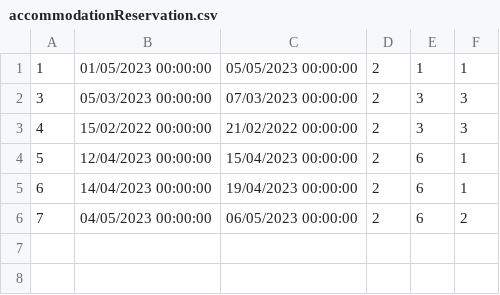
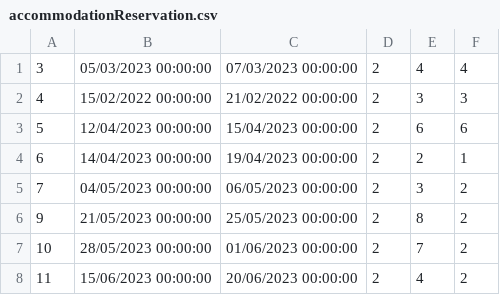
Before and after one commit to urosjevtic/SIMS-project, a CSV file: InitialProject/InitialProject/Resources/Data/accommodationReservation.csv, drawn as a sheet.

```diff
--- a/InitialProject/InitialProject/Resources/Data/accommodationReservation.csv
+++ b/InitialProject/InitialProject/Resources/Data/accommodationReservation.csv
@@ -1,6 +1,8 @@
-1|01/05/2023 00:00:00|05/05/2023 00:00:00|2|1|1
-3|05/03/2023 00:00:00|07/03/2023 00:00:00|2|3|3
+3|05/03/2023 00:00:00|07/03/2023 00:00:00|2|4|4
 4|15/02/2022 00:00:00|21/02/2022 00:00:00|2|3|3
-5|12/04/2023 00:00:00|15/04/2023 00:00:00|2|6|1
-6|14/04/2023 00:00:00|19/04/2023 00:00:00|2|6|1
-7|04/05/2023 00:00:00|06/05/2023 00:00:00|2|6|2
+5|12/04/2023 00:00:00|15/04/2023 00:00:00|2|6|6
+6|14/04/2023 00:00:00|19/04/2023 00:00:00|2|2|1
+7|04/05/2023 00:00:00|06/05/2023 00:00:00|2|3|2
+9|21/05/2023 00:00:00|25/05/2023 00:00:00|2|8|2
+10|28/05/2023 00:00:00|01/06/2023 00:00:00|2|7|2
+11|15/06/2023 00:00:00|20/06/2023 00:00:00|2|4|2
```
Also changed, not shown: 23 other files.
